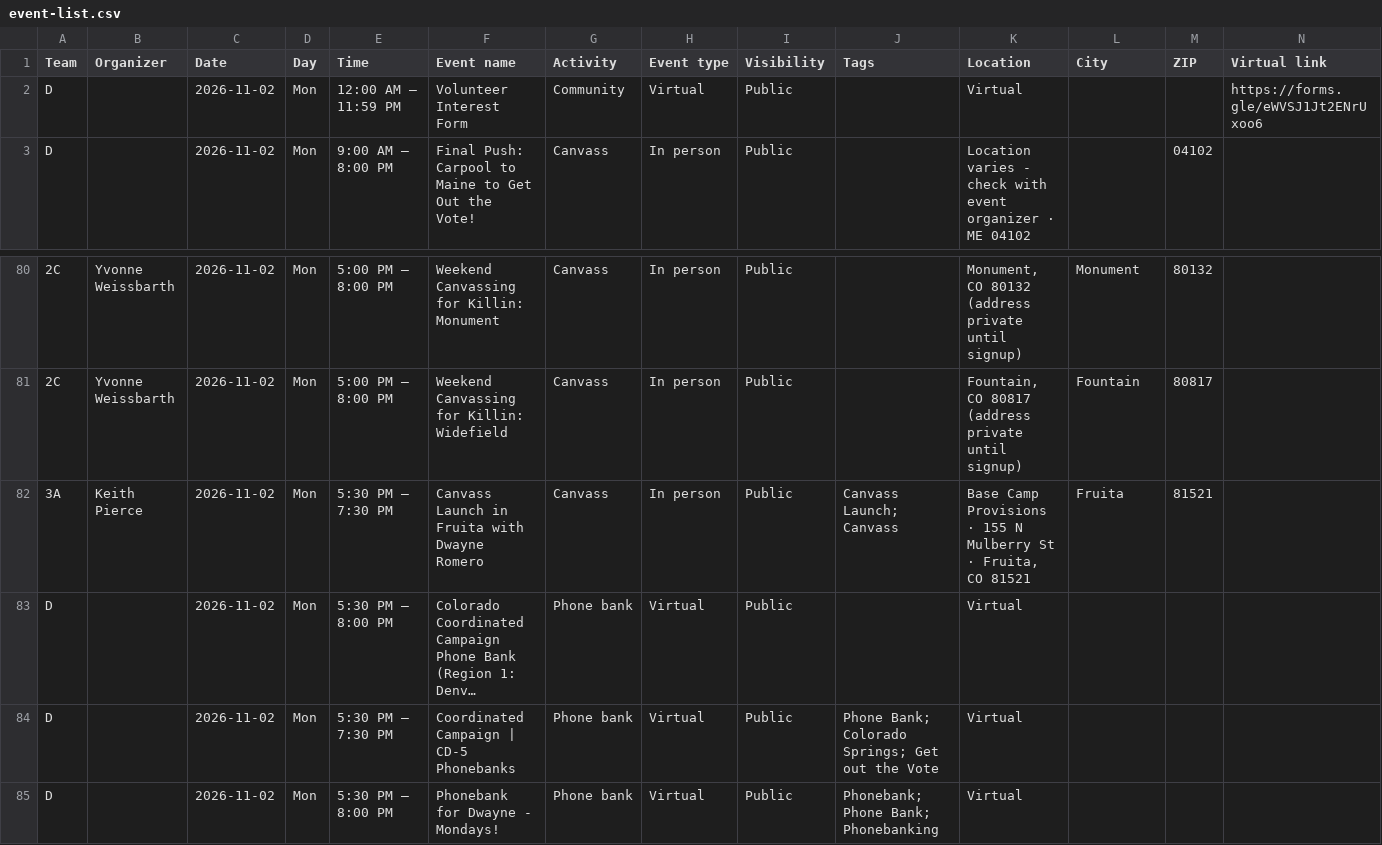
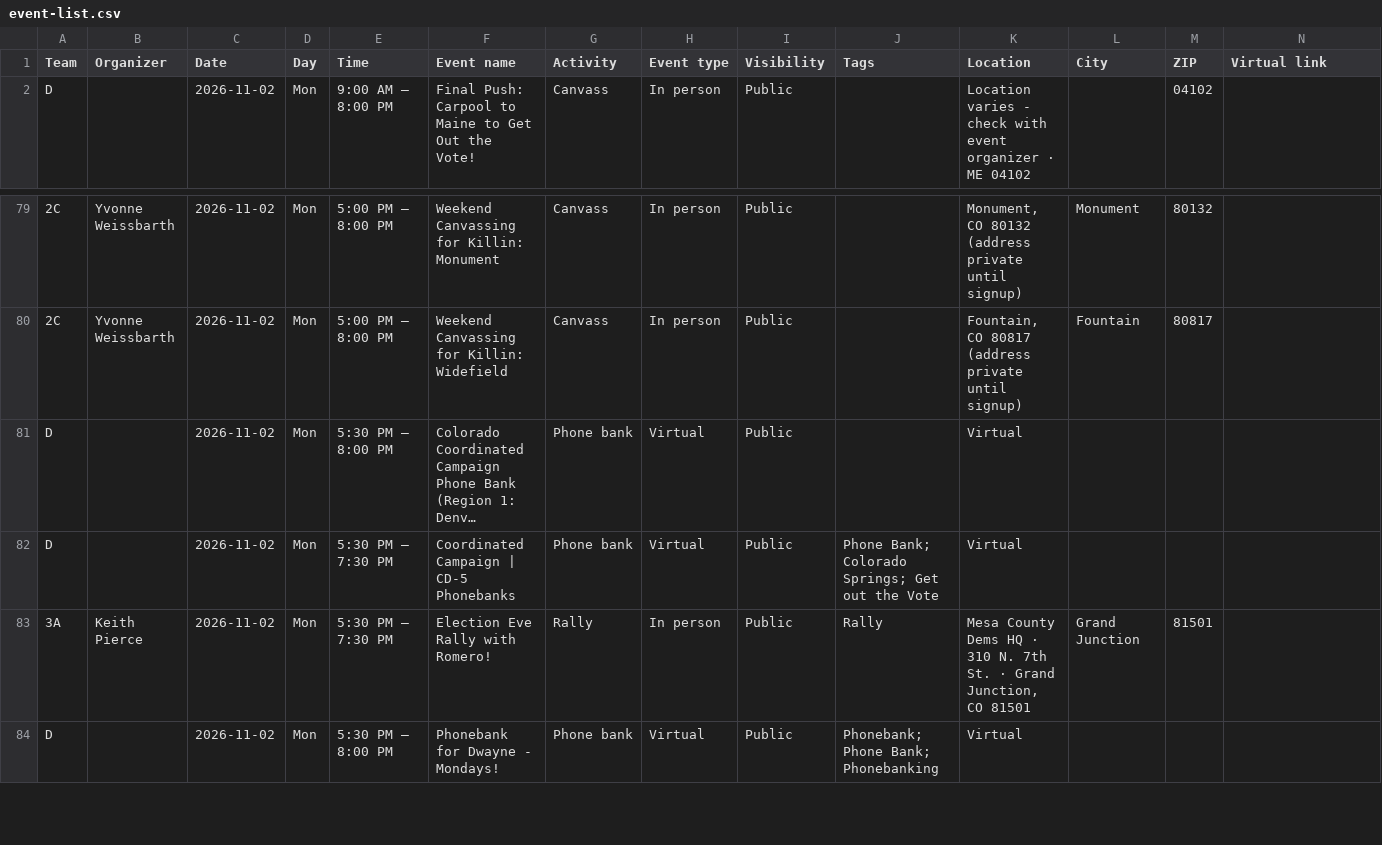
Before and after one commit to sierrarodriguez0507/regionsmap, a CSV file: event-list.csv, drawn as a sheet; only a part is shown, gaps mark what is left out; long unchanged cells end in …; removed rows and columns are numbered as before the commit, all else as after; rows hold the shown columns only; the diff names each change by its address in the sheet, - before the commit and + after, or states it on an @@ line.

Commit message:
Update Mobilize events

```diff
--- a/event-list.csv
+++ b/event-list.csv
-row 2: D |  | 2026-11-02 | Mon | 12:00 AM – 11:59 PM | Volunteer Interest Form | Community | Virtual | Public |  | Virtual |  |  | https://forms.gle/eWVSJ1Jt2ENrUxoo6
-row 82: 3A | Keith Pierce | 2026-11-02 | Mon | 5:30 PM – 7:30 PM | Canvass Launch in Fruita with Dwayne Romero | Canvass | In person | Public | Canvass Launch; Canvass | Base Camp Provisions · 155 N Mulberry St · Fruita, CO 81521 | Fruita | 81521
+row 83: 3A | Keith Pierce | 2026-11-02 | Mon | 5:30 PM – 7:30 PM | Election Eve Rally with Romero! | Rally | In person | Public | Rally | Mesa County Dems HQ · 310 N. 7th St. · Grand Junction, CO 81501 | Grand Junction | 81501
```
Also changed, not shown: 2 other files.
